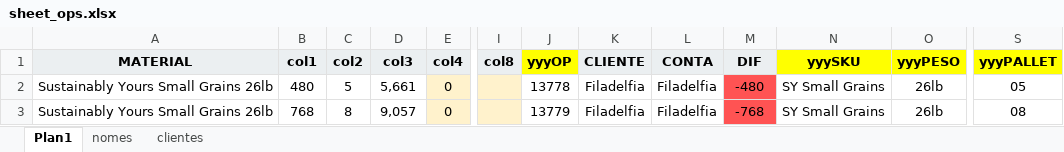
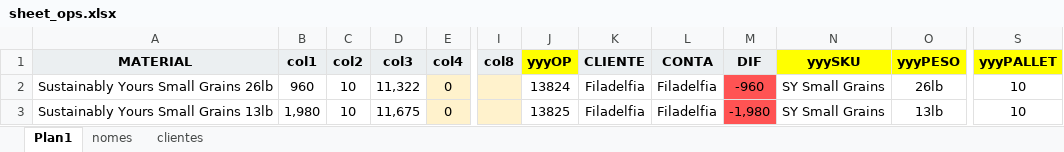
Before and after one commit to git-iesus/PO_Press, an Excel workbook: sheet_ops.xlsx, sheet Plan1, drawn as a sheet; only a part is shown, gaps mark what is left out; values as stored, in another font and other column widths than the file's, no borders; the diff names each change by its address in the sheet, - before the commit and + after, or states it on an @@ line.

```diff
--- a/sheet_ops.xlsx (sheet Plan1)
+++ b/sheet_ops.xlsx (sheet Plan1)
-B2 (col1): 480
+B2 (col1): 960
-C2 (col2): 5
+C2 (col2): 10
-D2 (col3): 5,661
+D2 (col3): 11,322
-J2 (yyyOP): 13778
+J2 (yyyOP): 13824
-M2 (DIF): -480
+M2 (DIF): -960
-S2 (yyyPALLET): 05
+S2 (yyyPALLET): 10
-A3 (MATERIAL): Sustainably Yours Small Grains 26lb
+A3 (MATERIAL): Sustainably Yours Small Grains 13lb
-B3 (col1): 768
+B3 (col1): 1,980
-C3 (col2): 8
+C3 (col2): 10
-D3 (col3): 9,057
+D3 (col3): 11,675
-J3 (yyyOP): 13779
+J3 (yyyOP): 13825
-M3 (DIF): -768
+M3 (DIF): -1,980
-O3 (yyyPESO): 26lb
+O3 (yyyPESO): 13lb
-S3 (yyyPALLET): 08
+S3 (yyyPALLET): 10
```
Also changed, not shown: 1 other file.
